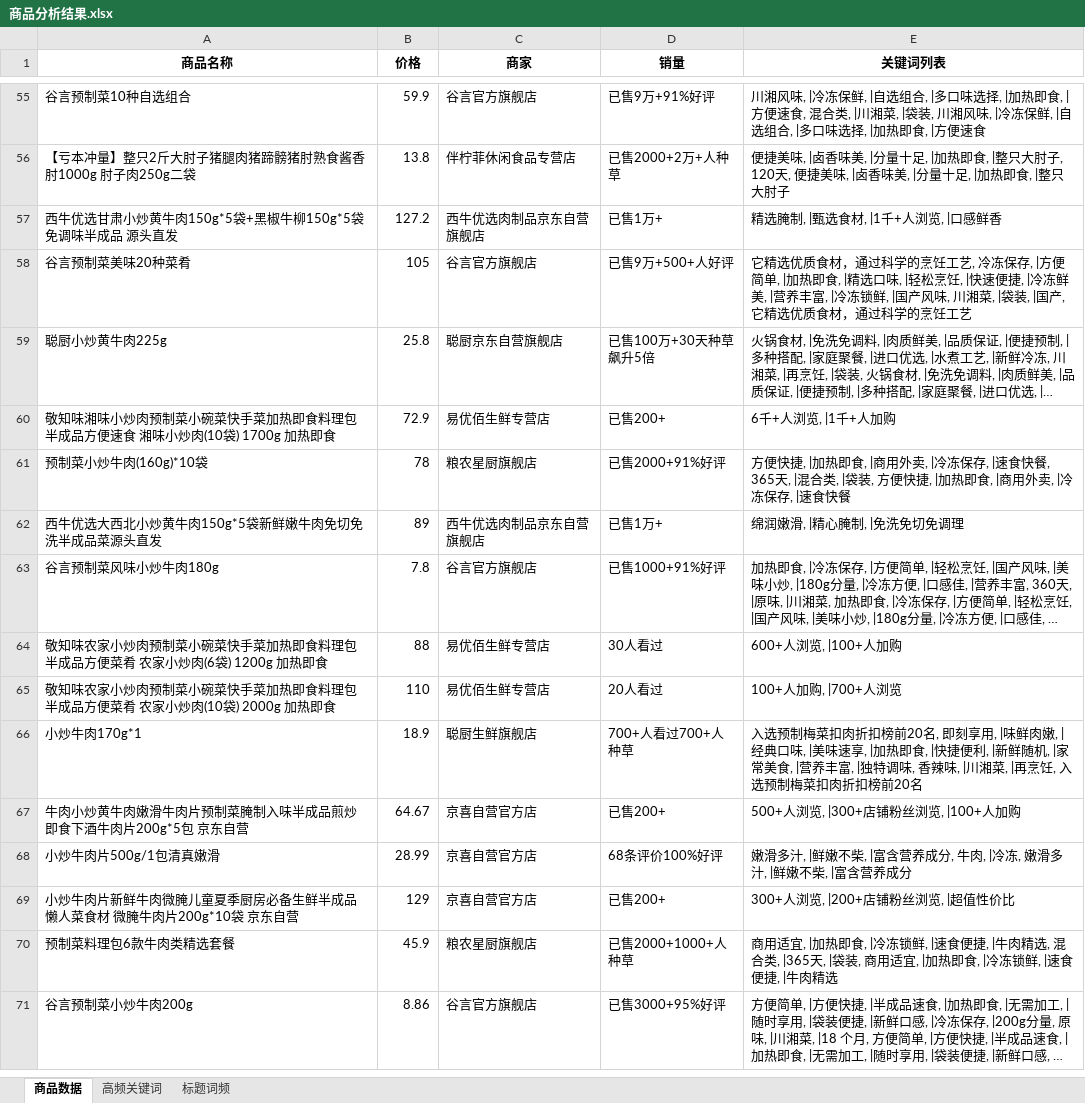
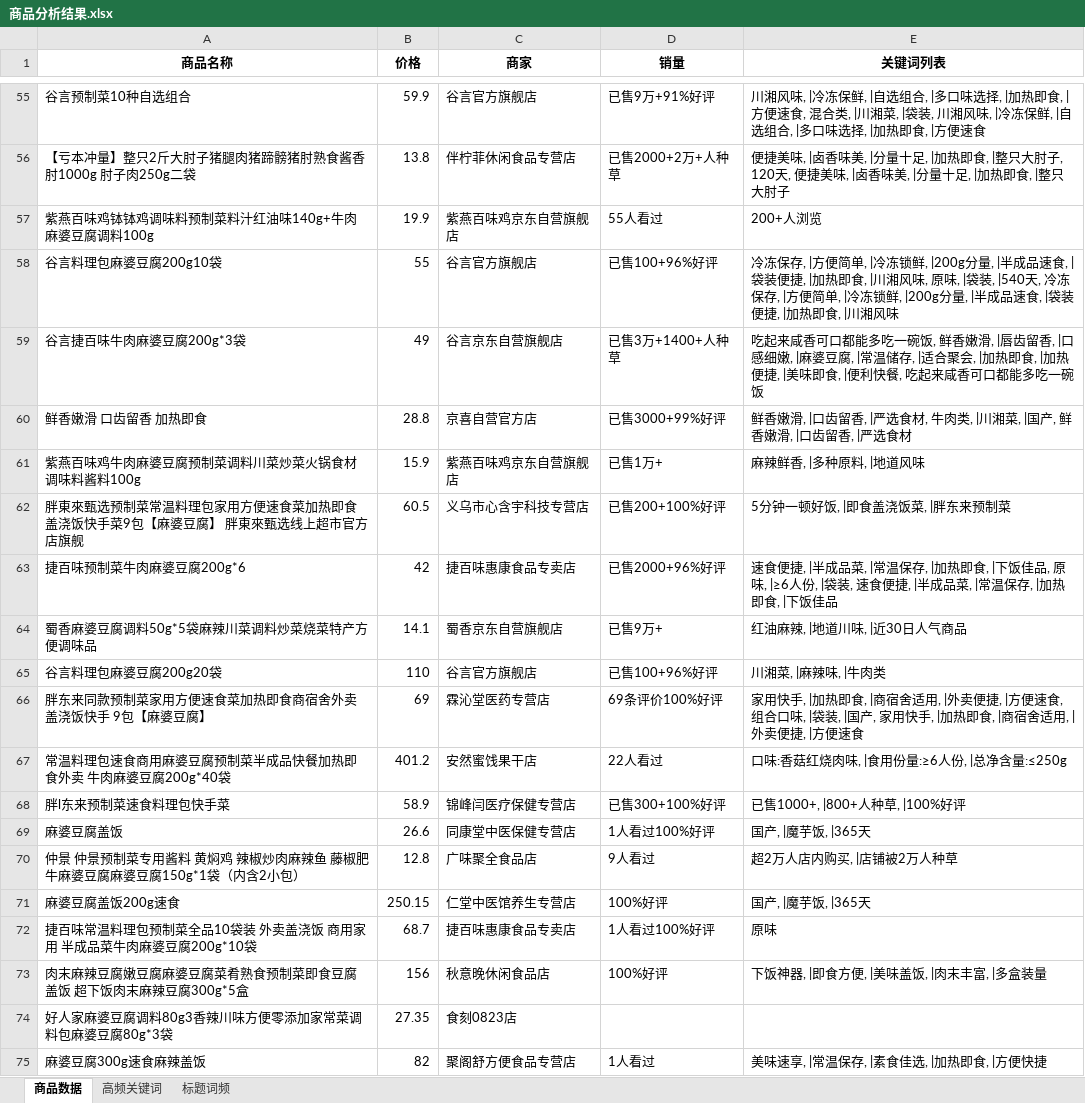
Before and after one commit to Elipese568/prepared-food-research-paper-dataset, an Excel workbook: 预制菜小炒牛肉 京东 商品搜索结果/商品分析结果.xlsx, sheet 商品数据, drawn as a sheet; only a part is shown, gaps mark what is left out; the shorter side is filled out with more unchanged rows; long unchanged cells end in …; values as stored, in another font and other column widths than the file's, no borders; the diff covers the shown part only; the diff names each change by its address in the sheet, - before the commit and + after, or states it on an @@ line.

```diff
--- a/预制菜小炒牛肉 京东 商品搜索结果/商品分析结果.xlsx (sheet 商品数据)
+++ b/预制菜小炒牛肉 京东 商品搜索结果/商品分析结果.xlsx (sheet 商品数据)
+row 57: 紫燕百味鸡钵钵鸡调味料预制菜料汁红油味140g+牛肉麻婆豆腐调料100g | 19.9 | 紫燕百味鸡京东自营旗舰店 | 55人看过 | 200+人浏览
+row 58: 谷言料理包麻婆豆腐200g10袋 | 55 | 谷言官方旗舰店 | 已售100+96%好评 | 冷冻保存, |方便简单, |冷冻锁鲜, |200g分量, |半成品速食, |袋装便捷, |加热即食, |川湘风味, 原味, |袋装, |540天, 冷冻保存, |方便简单, |冷冻锁鲜, |200g分量, |半成品速食, |袋装便捷, |加热即食, |川湘风味
+row 59: 谷言捷百味牛肉麻婆豆腐200g*3袋 | 49 | 谷言京东自营旗舰店 | 已售3万+1400+人种草 | 吃起来咸香可口都能多吃一碗饭, 鲜香嫩滑, |唇齿留香, |口感细嫩, |麻婆豆腐, |常温储存, |适合聚会, |加热即食, |加热便捷, |美味即食, |便利快餐, 吃起来咸香可口都能多吃一碗饭
+row 60: 鲜香嫩滑 口齿留香 加热即食 | 28.8 | 京喜自营官方店 | 已售3000+99%好评 | 鲜香嫩滑, |口齿留香, |严选食材, 牛肉类, |川湘菜, |国产, 鲜香嫩滑, |口齿留香, |严选食材
+row 61: 紫燕百味鸡牛肉麻婆豆腐预制菜调料川菜炒菜火锅食材调味料酱料100g | 15.9 | 紫燕百味鸡京东自营旗舰店 | 已售1万+ | 麻辣鲜香, |多种原料, |地道风味
+row 62: 胖東來甄选预制菜常温料理包家用方便速食菜加热即食盖浇饭快手菜9包【麻婆豆腐】 胖東來甄选线上超市官方店旗舰 | 60.5 | 义乌市心含宇科技专营店 | 已售200+100%好评 | 5分钟一顿好饭, |即食盖浇饭菜, |胖东来预制菜
+row 63: 捷百味预制菜牛肉麻婆豆腐200g*6 | 42 | 捷百味惠康食品专卖店 | 已售2000+96%好评 | 速食便捷, |半成品菜, |常温保存, |加热即食, |下饭佳品, 原味, |≥6人份, |袋装, 速食便捷, |半成品菜, |常温保存, |加热即食, |下饭佳品
+row 64: 蜀香麻婆豆腐调料50g*5袋麻辣川菜调料炒菜烧菜特产方便调味品 | 14.1 | 蜀香京东自营旗舰店 | 已售9万+ | 红油麻辣, |地道川味, |近30日人气商品
+row 65: 谷言料理包麻婆豆腐200g20袋 | 110 | 谷言官方旗舰店 | 已售100+96%好评 | 川湘菜, |麻辣味, |牛肉类
+row 66: 胖东来同款预制菜家用方便速食菜加热即食商宿舍外卖盖浇饭快手 9包【麻婆豆腐】 | 69 | 霖沁堂医药专营店 | 69条评价100%好评 | 家用快手, |加热即食, |商宿舍适用, |外卖便捷, |方便速食, 组合口味, |袋装, |国产, 家用快手, |加热即食, |商宿舍适用, |外卖便捷, |方便速食
+row 67: 常温料理包速食商用麻婆豆腐预制菜半成品快餐加热即食外卖 牛肉麻婆豆腐200g*40袋 | 401.2 | 安然蜜饯果干店 | 22人看过 | 口味:香菇红烧肉味, |食用份量:≥6人份, |总净含量:≤250g
+row 68: 胖l东来预制菜速食料理包快手菜 | 58.9 | 锦峰闫医疗保健专营店 | 已售300+100%好评 | 已售1000+, |800+人种草, |100%好评
+row 69: 麻婆豆腐盖饭 | 26.6 | 同康堂中医保健专营店 | 1人看过100%好评 | 国产, |魔芋饭, |365天
+row 70: 仲景 仲景预制菜专用酱料 黄焖鸡 辣椒炒肉麻辣鱼 藤椒肥牛麻婆豆腐麻婆豆腐150g*1袋（内含2小包） | 12.8 | 广味聚全食品店 | 9人看过 | 超2万人店内购买, |店铺被2万人种草
+row 71: 麻婆豆腐盖饭200g速食 | 250.15 | 仁堂中医馆养生专营店 | 100%好评 | 国产, |魔芋饭, |365天
+row 72: 捷百味常温料理包预制菜全品10袋装 外卖盖浇饭 商用家用 半成品菜牛肉麻婆豆腐200g*10袋 | 68.7 | 捷百味惠康食品专卖店 | 1人看过100%好评 | 原味
+row 73: 肉末麻辣豆腐嫩豆腐麻婆豆腐菜肴熟食预制菜即食豆腐盖饭 超下饭肉末麻辣豆腐300g*5盒 | 156 | 秋意晚休闲食品店 | 100%好评 | 下饭神器, |即食方便, |美味盖饭, |肉末丰富, |多盒装量
+row 74: 好人家麻婆豆腐调料80g3香辣川味方便零添加家常菜调料包麻婆豆腐80g*3袋 | 27.35 | 食刻0823店
+row 75: 麻婆豆腐300g速食麻辣盖饭 | 82 | 聚阁舒方便食品专营店 | 1人看过 | 美味速享, |常温保存, |素食佳选, |加热即食, |方便快捷
```
Also changed, not shown: 29 added rows elsewhere in this sheet, sheet 标题词频, sheet 高频关键词, 商品数据.xlsx, 预制菜 京东 搜索结果/商品分析结果.xlsx, 13 other files.
